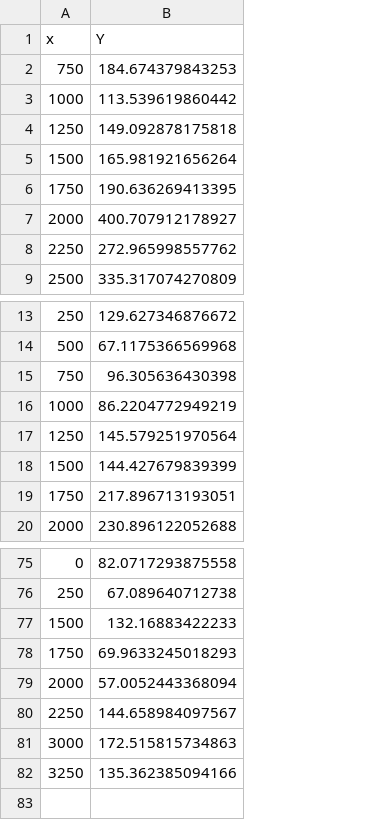
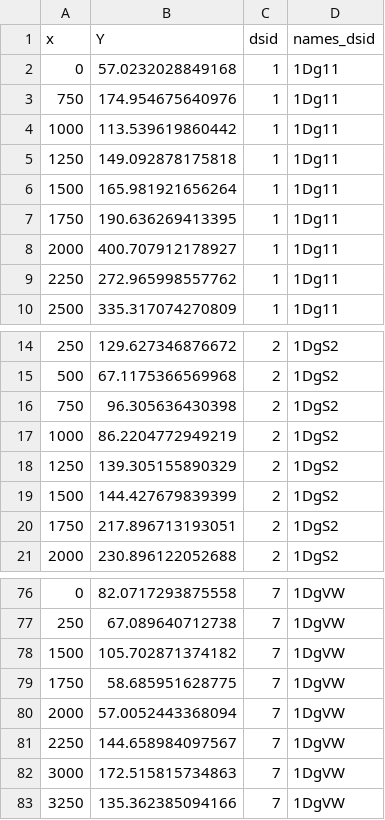
Before and after one commit to GarciaLab/Dorsal-Synthetics-Analysis, a CSV file: dat/dat.csv, drawn as a sheet; only a part is shown, gaps mark what is left out; removed rows and columns are numbered as before the commit, all else as after; the diff names each change by its address in the sheet, - before the commit and + after, or states it on an @@ line.

```diff
--- a/dat/dat.csv
+++ b/dat/dat.csv
+column C (dsid), rows 4-10: all 1; rows 14-21: all 2; rows 76-83: all 7
+column D (names_dsid), rows 4-10: all 1Dg11; rows 14-21: all 1DgS2; rows 76-83: all 1DgVW
-row 2: 750 | 184.674379843253
+row 2: 0 | 57.0232028849168 | 1 | 1Dg11
+row 3: 750 | 174.954675640976 | 1 | 1Dg11
-B18 (Y): 145.579251970564
+B18 (Y): 139.305155890329
-B78 (Y): 132.16883422233
+B78 (Y): 105.702871374182
-B79 (Y): 69.9633245018293
+B79 (Y): 58.685951628775
```
Also changed, not shown: dat/datNoAv.csv, 8 other files.
